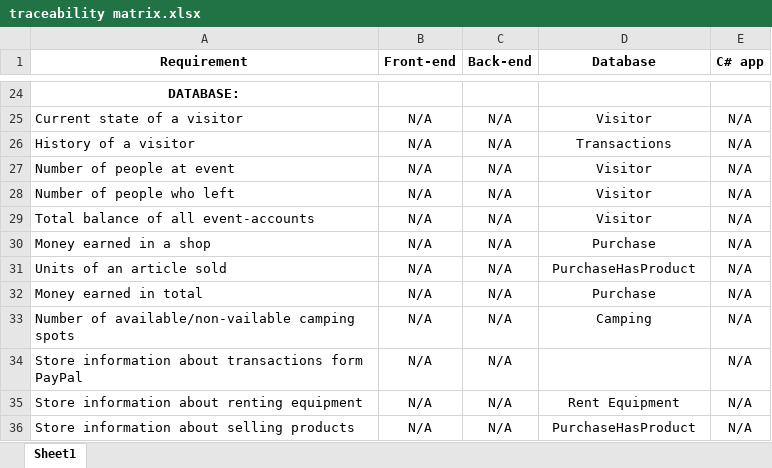
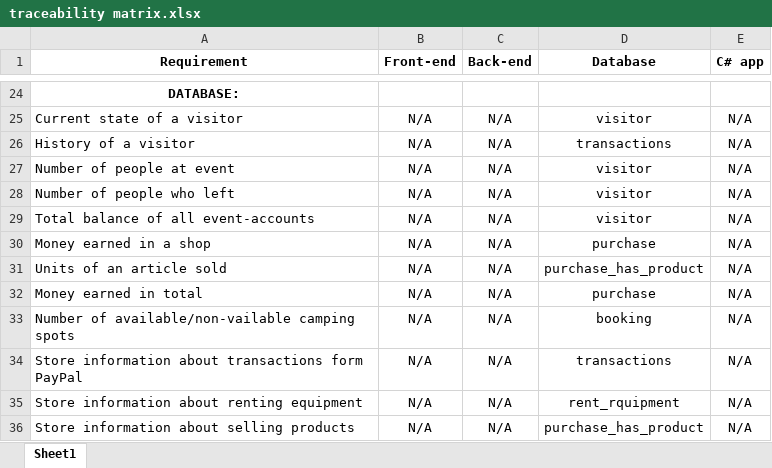
Before and after one commit to da4katada4kov/ProP-July-Morning, an Excel workbook: docs/traceability matrix.xlsx, sheet Sheet1, drawn as a sheet; only a part is shown, gaps mark what is left out; values as stored, in another font and other column widths than the file's, no borders; the diff covers the shown part only; the diff names each change by its address in the sheet, - before the commit and + after, or states it on an @@ line.

```diff
--- a/docs/traceability matrix.xlsx (sheet Sheet1)
+++ b/docs/traceability matrix.xlsx (sheet Sheet1)
-D25 (Database): Visitor
+D25 (Database): visitor
-D26 (Database): Transactions
+D26 (Database): transactions
-D27:D29 (Database): Visitor
+D27:D29 (Database): visitor
-D30 (Database): Purchase
+D30 (Database): purchase
-D31 (Database): PurchaseHasProduct
+D31 (Database): purchase_has_product
-D32 (Database): Purchase
+D32 (Database): purchase
-D33 (Database): Camping
+D33 (Database): booking
-D34 (Database): (empty)
+D34 (Database): transactions
-D35 (Database): Rent Equipment
+D35 (Database): rent_rquipment
-D36 (Database): PurchaseHasProduct
+D36 (Database): purchase_has_product
```
Also changed, not shown: 8 added rows, 8 removed rows and 23 edited cells elsewhere in this sheet, 35 other files.
